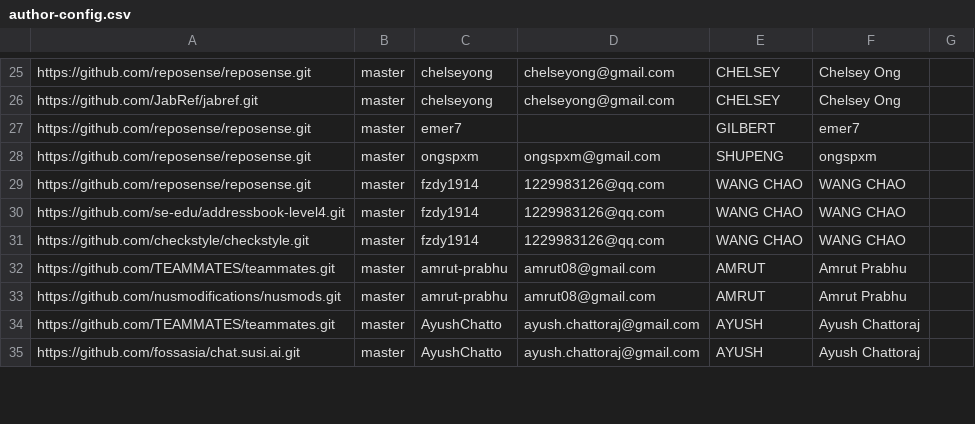
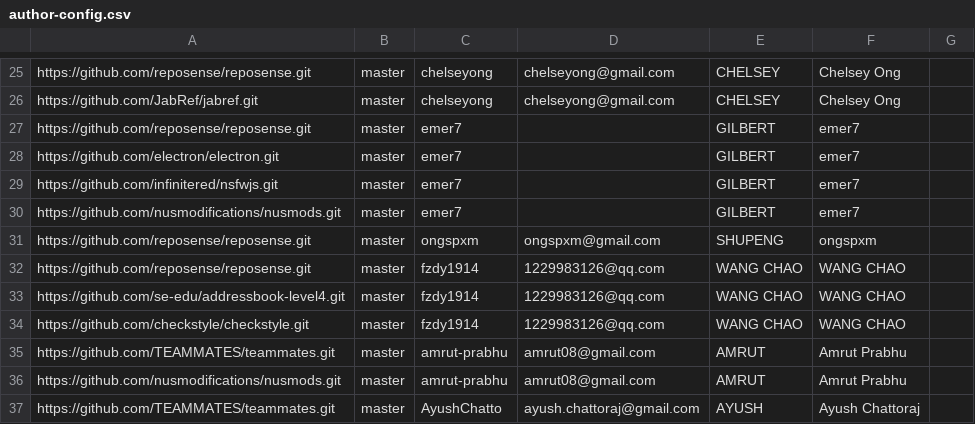
Before and after one commit to ongspxm/2019-dashboard, a CSV file: configs/author-config.csv, drawn as a sheet; only a part is shown, gaps mark what is left out; the shorter side is filled out with more unchanged rows; the diff names each change by its address in the sheet, - before the commit and + after, or states it on an @@ line.

Commit message:
Add Gilbert's external project (#46)

```diff
--- a/configs/author-config.csv
+++ b/configs/author-config.csv
+row 28: https://github.com/electron/electron.git | master | emer7 |  | GILBERT | emer7
+row 29: https://github.com/infinitered/nsfwjs.git | master | emer7 |  | GILBERT | emer7
+row 30: https://github.com/nusmodifications/nusmods.git | master | emer7 |  | GILBERT | emer7
```
Also changed, not shown: configs/repo-config.csv.
